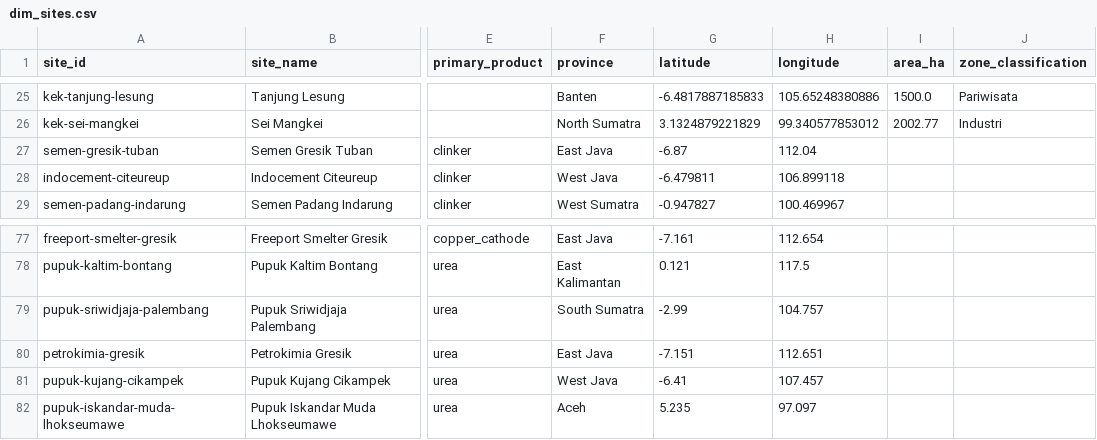
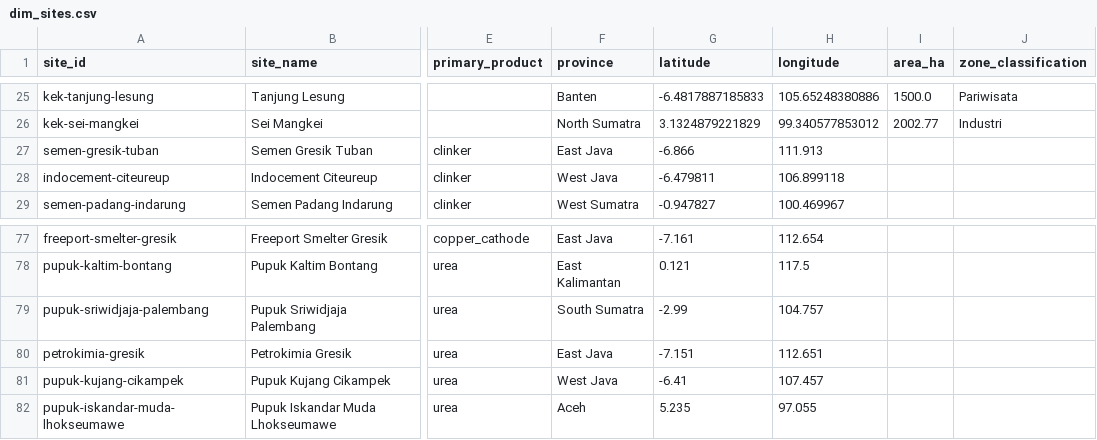
Before and after one commit to shaanbarca/sez-renewable-energy-dashboard, a CSV file: outputs/data/processed/dim_sites.csv, drawn as a sheet; only a part is shown, gaps mark what is left out; the diff names each change by its address in the sheet, - before the commit and + after, or states it on an @@ line.

```diff
--- a/outputs/data/processed/dim_sites.csv
+++ b/outputs/data/processed/dim_sites.csv
-G27 (latitude): -6.87
+G27 (latitude): -6.866
-H27 (longitude): 112.04
+H27 (longitude): 111.913
-H82 (longitude): 97.097
+H82 (longitude): 97.055
```
Also changed, not shown: data/industrial_sites/coordinate_overrides.csv, outputs/data/processed/fct_site_solar_potential.csv, 4 other files.
